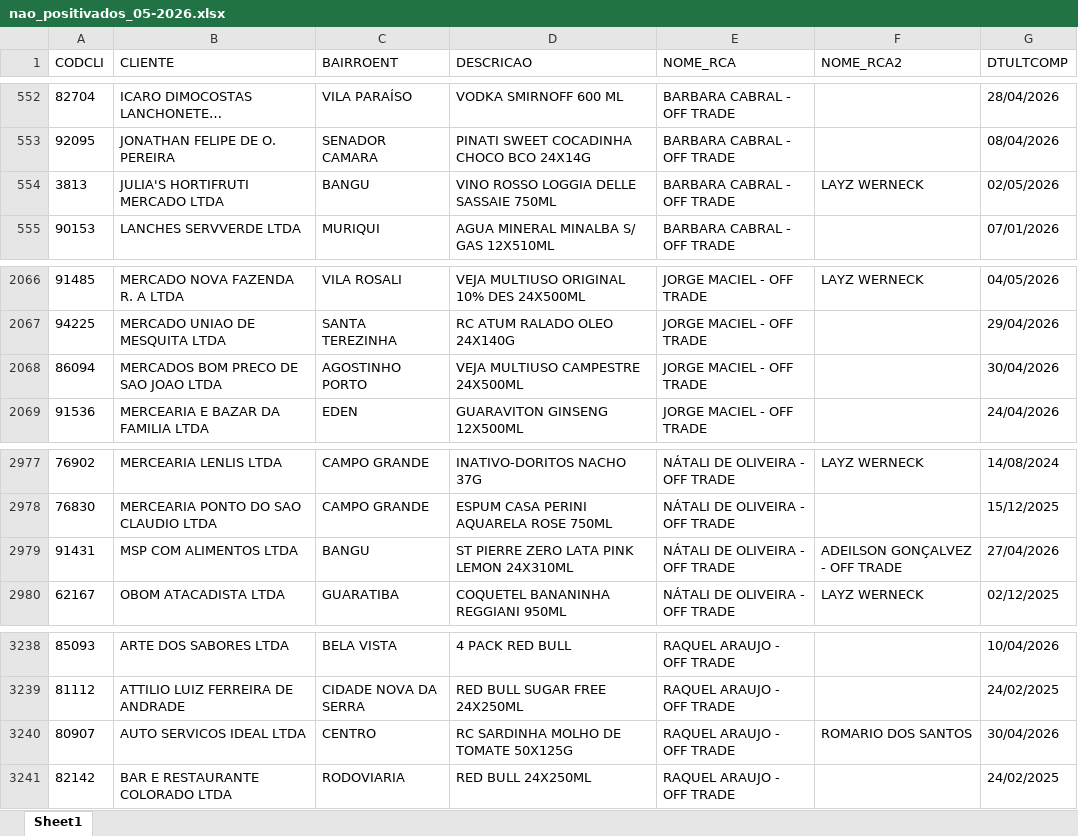
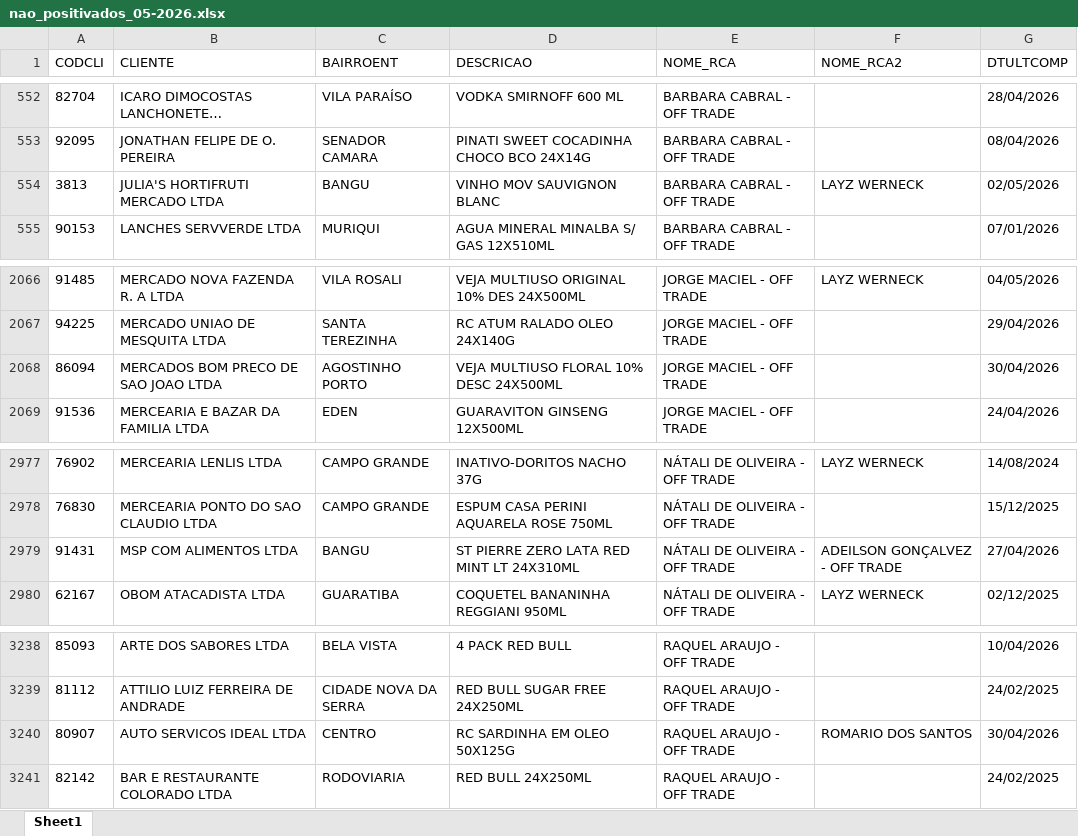
Before and after one commit to leonardocampos-cmd/offtrade, an Excel workbook: nao_positivados_05-2026.xlsx, sheet Sheet1, drawn as a sheet; only a part is shown, gaps mark what is left out; long unchanged cells end in …; values as stored, in another font and other column widths than the file's, no borders; the diff covers the shown part only; the diff names each change by its address in the sheet, - before the commit and + after, or states it on an @@ line.

```diff
--- a/nao_positivados_05-2026.xlsx (sheet Sheet1)
+++ b/nao_positivados_05-2026.xlsx (sheet Sheet1)
-D554 (DESCRICAO): VINO ROSSO LOGGIA DELLE SASSAIE 750ML
+D554 (DESCRICAO): VINHO MOV SAUVIGNON BLANC
-D2068 (DESCRICAO): VEJA MULTIUSO CAMPESTRE 24X500ML
+D2068 (DESCRICAO): VEJA MULTIUSO FLORAL 10% DESC 24X500ML
-D2979 (DESCRICAO): ST PIERRE ZERO LATA PINK LEMON 24X310ML
+D2979 (DESCRICAO): ST PIERRE ZERO LATA RED MINT LT 24X310ML
-D3240 (DESCRICAO): RC SARDINHA MOLHO DE TOMATE 50X125G
+D3240 (DESCRICAO): RC SARDINHA EM OLEO 50X125G
```
Also changed, not shown: 6 edited cells elsewhere in this sheet, 2 other files.
